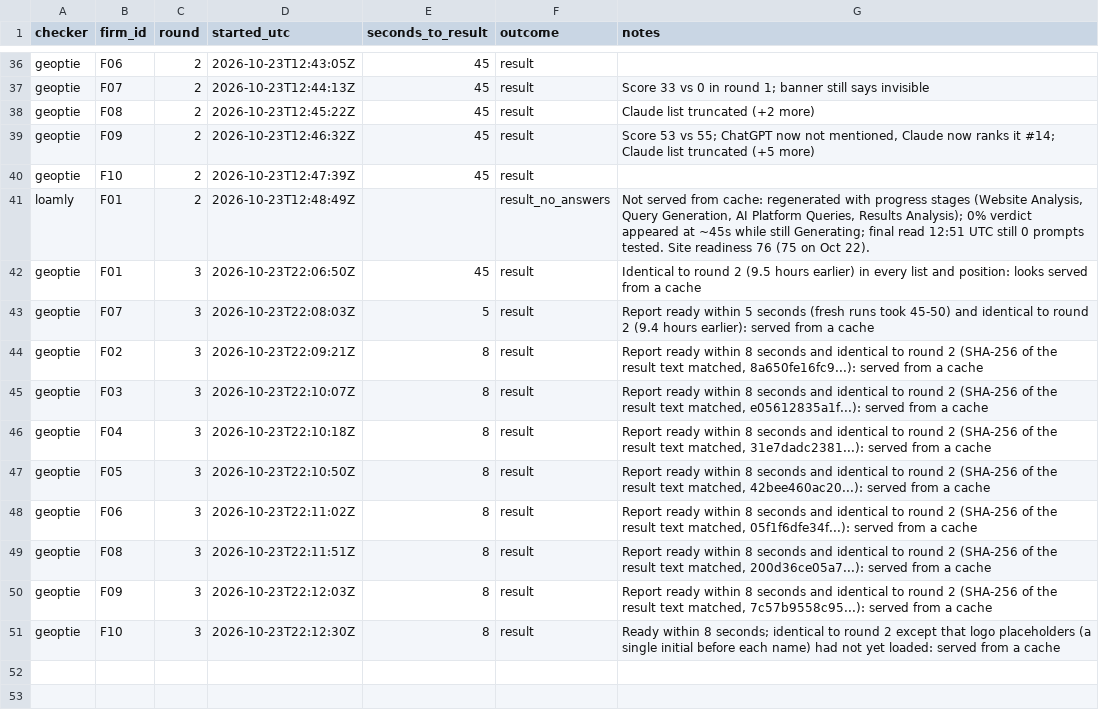
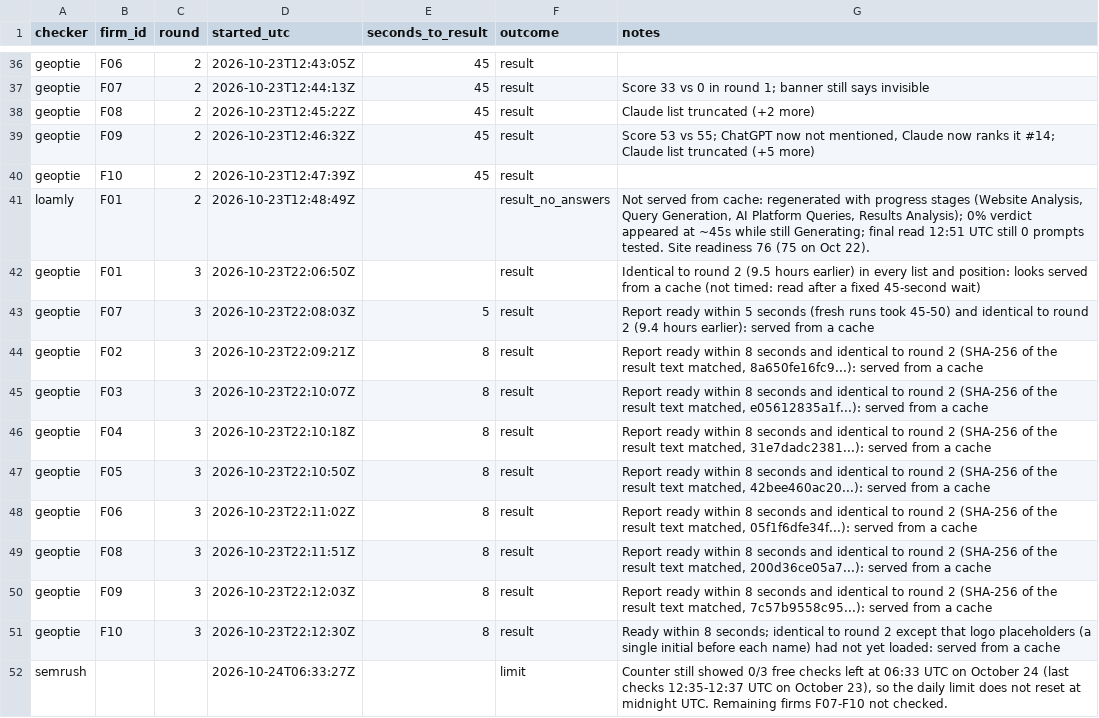
Before and after one commit to jbastide/tools, a CSV file: free-ai-visibility-checkers-tested/runs/agent/log.csv, drawn as a sheet; only a part is shown, gaps mark what is left out; the diff names each change by its address in the sheet, - before the commit and + after, or states it on an @@ line.

```diff
--- a/free-ai-visibility-checkers-tested/runs/agent/log.csv
+++ b/free-ai-visibility-checkers-tested/runs/agent/log.csv
-E42 (seconds_to_result): 45
+E42 (seconds_to_result): (empty)
-G42 (notes): …a cache
+G42 (notes): …a cache (not timed: read after a fixed 45-second wait)
+row 52: semrush |  |  | 2026-10-24T06:33:27Z |  | limit | Counter still showed 0/3 free checks left at 06:33 UTC on October 24 (last checks 12:35-12:37 UTC on October 23), so the daily limit does not reset at midnight UTC. Remaining firms F07-F10 not checked.
```
Also changed, not shown: 3 other files.
